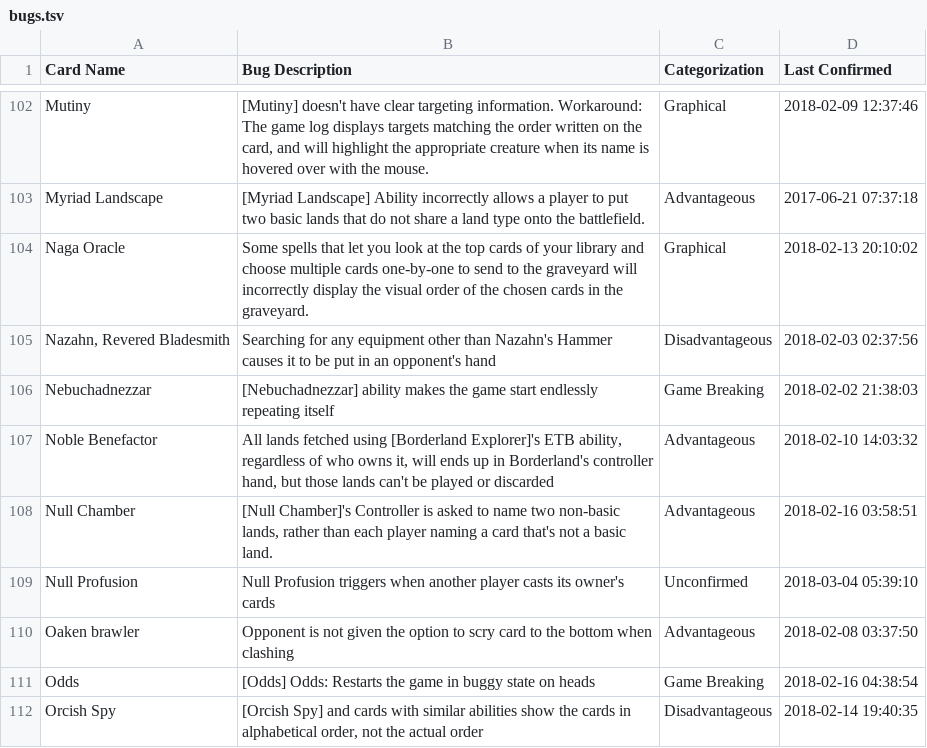
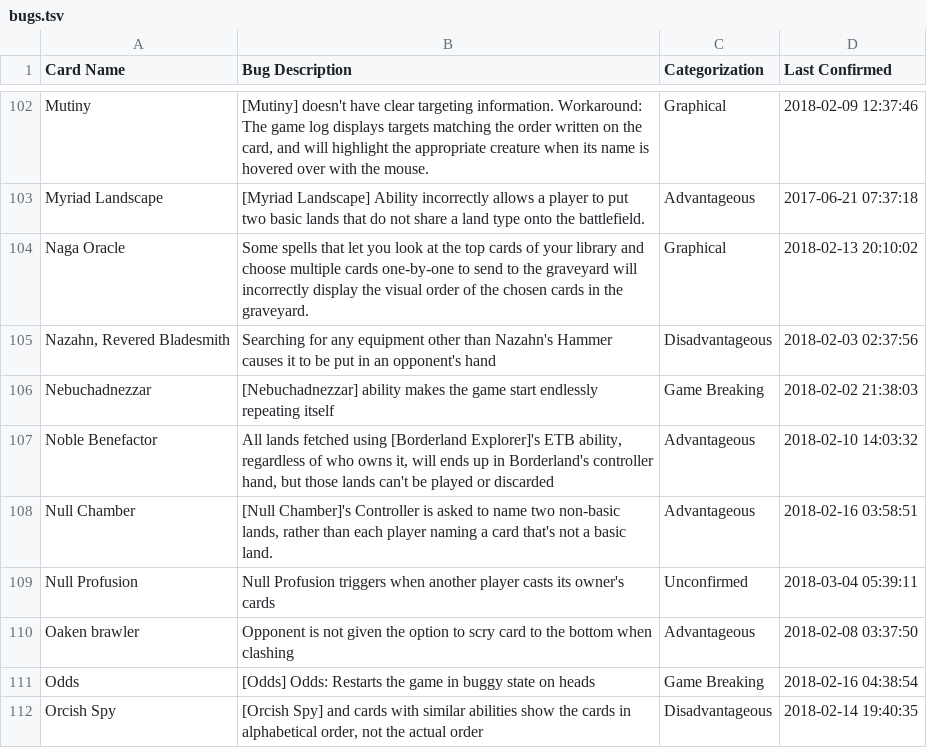
Before and after one commit to PennyDreadfulMTG/modo-bugs, a TSV file: bugs.tsv, drawn as a sheet; only a part is shown, gaps mark what is left out.

Commit message:
Updated Bug List from Issues

```diff
--- a/bugs.tsv
+++ b/bugs.tsv
@@ -108,3 +108,3 @@ Noble Benefactor	All lands fetched using [Borderland Explorer]'s ETB ability, re
 Null Chamber	[Null Chamber]'s Controller is asked to name two non-basic lands, rather than each player naming a card that's not a basic land.	Advantageous	2018-02-16 03:58:51
-Null Profusion	Null Profusion triggers when another player casts its owner's cards	Unconfirmed	2018-03-04 05:39:10
+Null Profusion	Null Profusion triggers when another player casts its owner's cards	Unconfirmed	2018-03-04 05:39:11
 Oaken brawler	Opponent is not given the option to scry card to the bottom when clashing	Advantageous	2018-02-08 03:37:50
```
Also changed, not shown: 1 other file.
